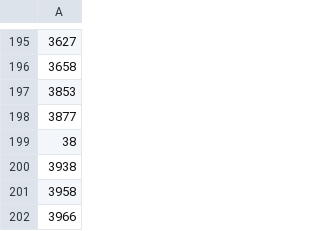
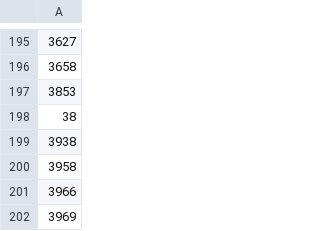
Before and after one commit to jaschers/psnet, a CSV file: scripts/run_lists/gamma_diffuse_run_list.csv, drawn as a sheet; only a part is shown, gaps mark what is left out; the shorter side is filled out with more unchanged rows; the diff names each change by its address in the sheet, - before the commit and + after, or states it on an @@ line.

Commit message:
updated

```diff
--- a/scripts/run_lists/gamma_diffuse_run_list.csv
+++ b/scripts/run_lists/gamma_diffuse_run_list.csv
-row 198: 3877
```
